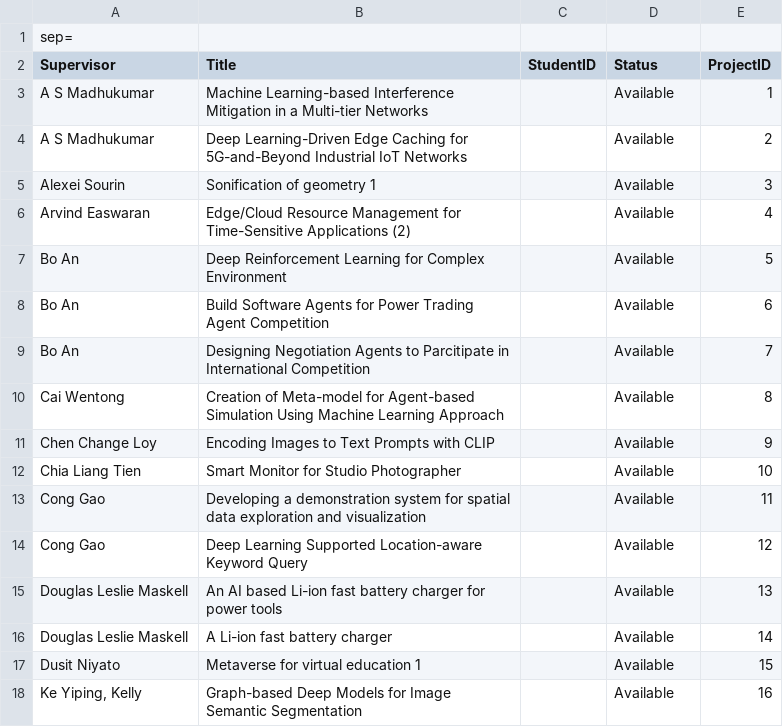
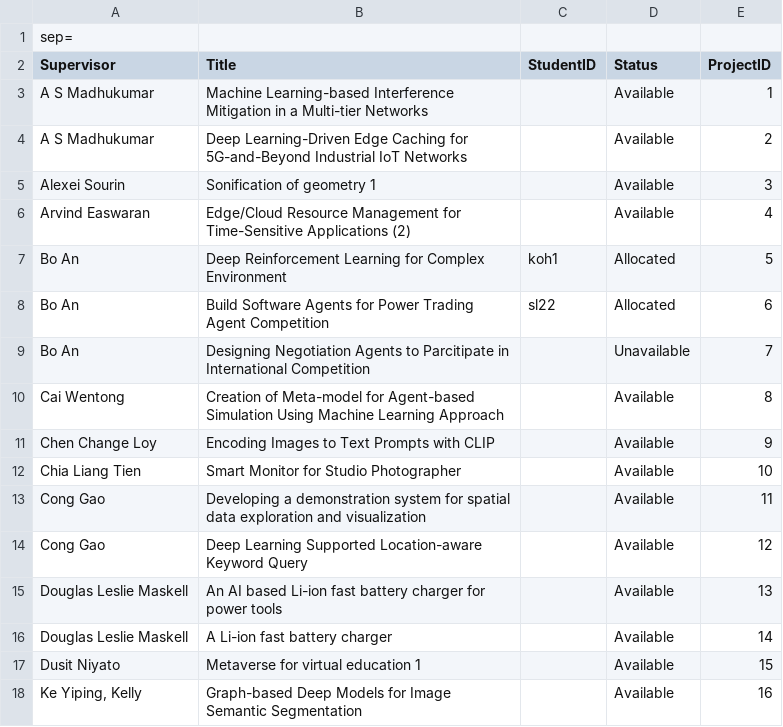
Before and after one commit to geraldd-d/SC2002-FYPManager, a CSV file: data/projectsList.csv, drawn as a sheet.

Commit message:
capping active projects at 2, updating project csv funciton

```diff
--- a/data/projectsList.csv
+++ b/data/projectsList.csv
@@ -6,5 +6,5 @@ Alexei Sourin;Sonification of geometry 1;;Available;3
 Arvind Easwaran;Edge/Cloud Resource Management for Time-Sensitive Applications (2);;Available;4
-Bo An;Deep Reinforcement Learning for Complex Environment;;Available;5
-Bo An;Build Software Agents for Power Trading Agent Competition;;Available;6
-Bo An;Designing Negotiation Agents to Parcitipate in International Competition;;Available;7
+Bo An;Deep Reinforcement Learning for Complex Environment;koh1;Allocated;5
+Bo An;Build Software Agents for Power Trading Agent Competition;sl22;Allocated;6
+Bo An;Designing Negotiation Agents to Parcitipate in International Competition;;Unavailable;7
 Cai Wentong;Creation of Meta-model for Agent-based Simulation Using Machine Learning Approach;;Available;8
```
Also changed, not shown: backup/projectsList.csv, backup/studentsList.csv, 28 other files.
